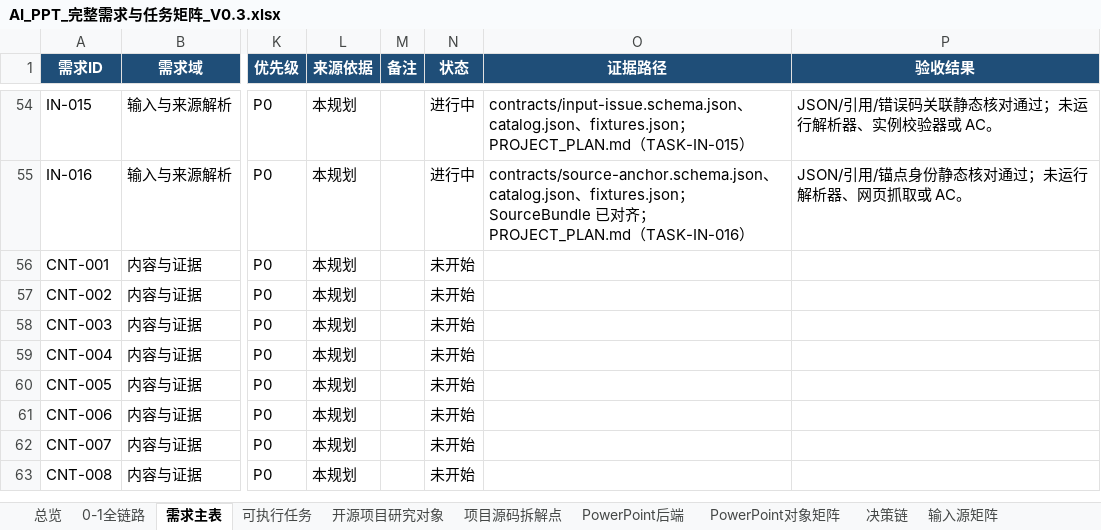
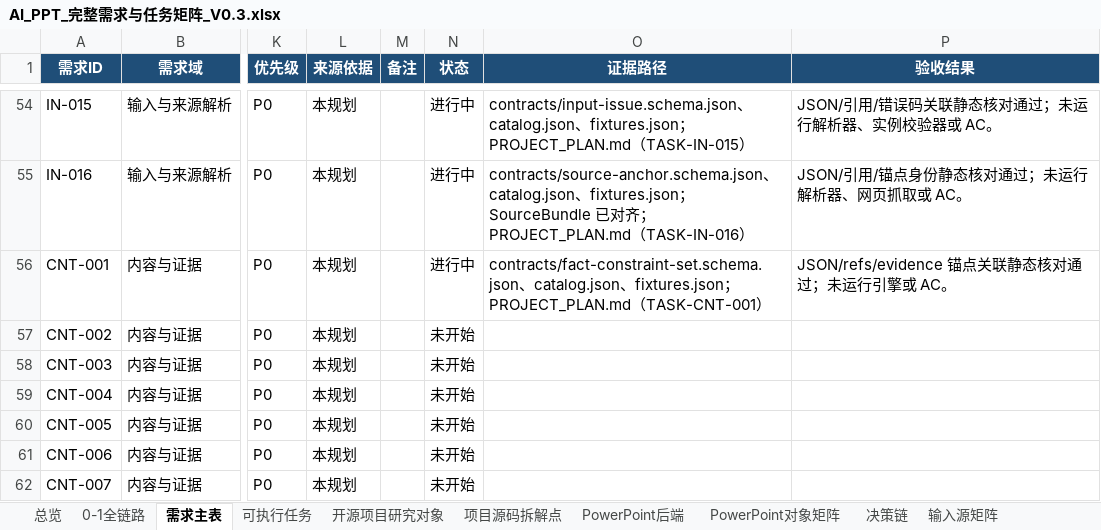
Before and after one commit to XXYoLoong/YoloongPPT, an Excel workbook: AI_PPT_完整需求与任务矩阵_V0.3.xlsx, sheet 需求主表, drawn as a sheet; only a part is shown, gaps mark what is left out; the shorter side is filled out with more unchanged rows; values as stored, in another font and other column widths than the file's, no borders; conditional formats and table styles not drawn; the diff names each change by its address in the sheet, - before the commit and + after, or states it on an @@ line.

```diff
--- a/AI_PPT_完整需求与任务矩阵_V0.3.xlsx (sheet 需求主表)
+++ b/AI_PPT_完整需求与任务矩阵_V0.3.xlsx (sheet 需求主表)
-N56 (状态): 未开始
+N56 (状态): 进行中
-O56 (证据路径): (empty)
+O56 (证据路径): contracts/fact-constraint-set.schema.json、catalog.json、fixtures.json；PROJECT_PLAN.md（TASK-CNT-001）
-P56 (验收结果): (empty)
+P56 (验收结果): JSON/refs/evidence 锚点关联静态核对通过；未运行引擎或 AC。
```
Also changed, not shown: sheet 数据对象, sheet 可执行任务, charts or pictures, 6 other files.
